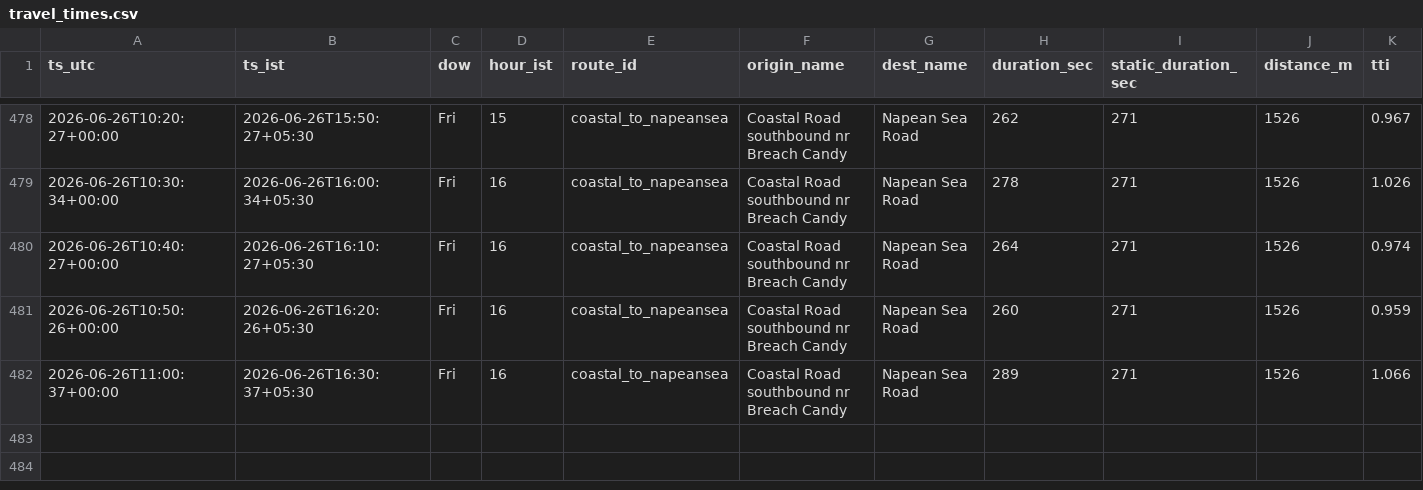
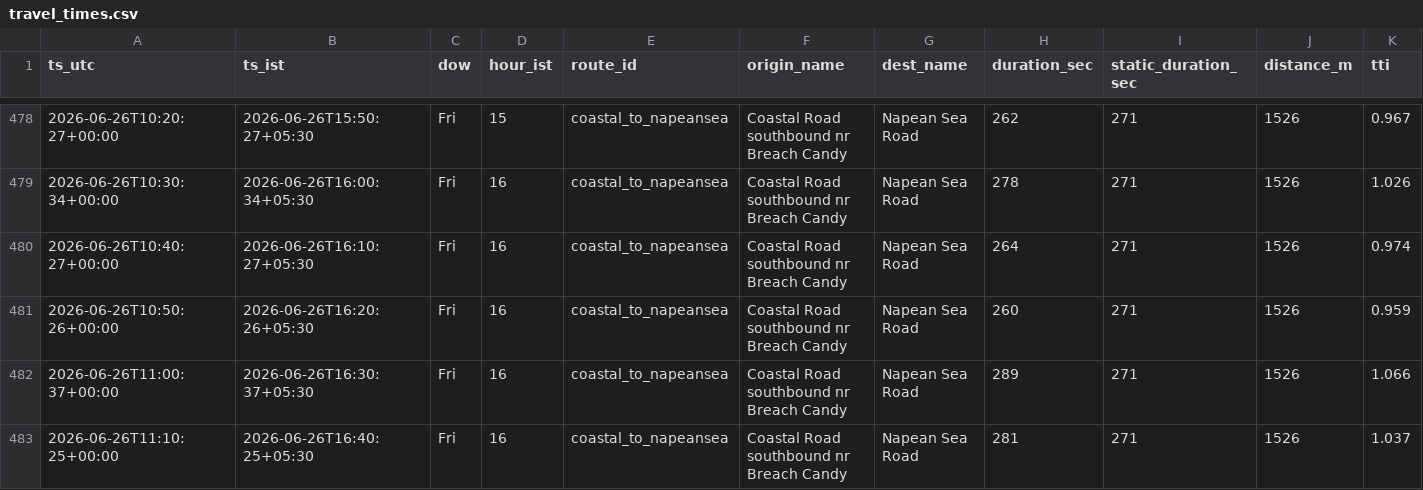
Before and after one commit to jayvaidya/coastal-road-travel-time, a CSV file: data/travel_times.csv, drawn as a sheet; only a part is shown, gaps mark what is left out; rows hold the shown columns only; the diff names each change by its address in the sheet, - before the commit and + after, or states it on an @@ line.

Commit message:
data: travel times 2026-06-26T11:10Z

```diff
--- a/data/travel_times.csv
+++ b/data/travel_times.csv
+row 483: 2026-06-26T11:10:25+00:00 | 2026-06-26T16:40:25+05:30 | Fri | 16 | coastal_to_napeansea | Coastal Road southbound nr Breach Candy | Napean Sea Road | 281 | 271 | 1526 | 1.037
```
